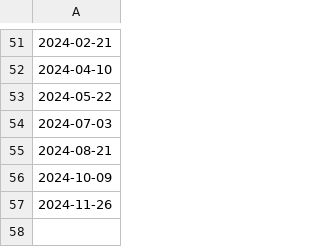
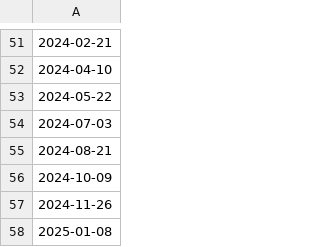
Before and after one commit to jimmmmmmmmmmmy/Econ_Releases, a CSV file: Fed_Minutes.csv, drawn as a sheet; only a part is shown, gaps mark what is left out; the diff names each change by its address in the sheet, - before the commit and + after, or states it on an @@ line.

Commit message:
Update Fed_Minutes.csv

```diff
--- a/Fed_Minutes.csv
+++ b/Fed_Minutes.csv
+row 58: 2025-01-08
```
